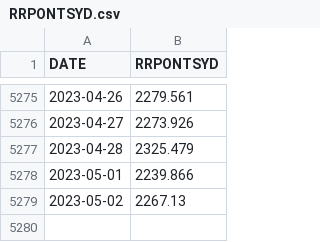
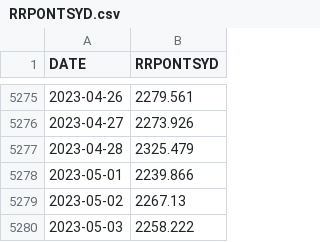
Before and after one commit to peruvianbull/fred_parse, a CSV file: backend/RRPONTSYD.csv, drawn as a sheet; only a part is shown, gaps mark what is left out; the diff names each change by its address in the sheet, - before the commit and + after, or states it on an @@ line.

```diff
--- a/backend/RRPONTSYD.csv
+++ b/backend/RRPONTSYD.csv
+row 5280: 2023-05-03 | 2258.222
```
Also changed, not shown: backend/RRPONTSYAWARD.csv, 12 other files.
